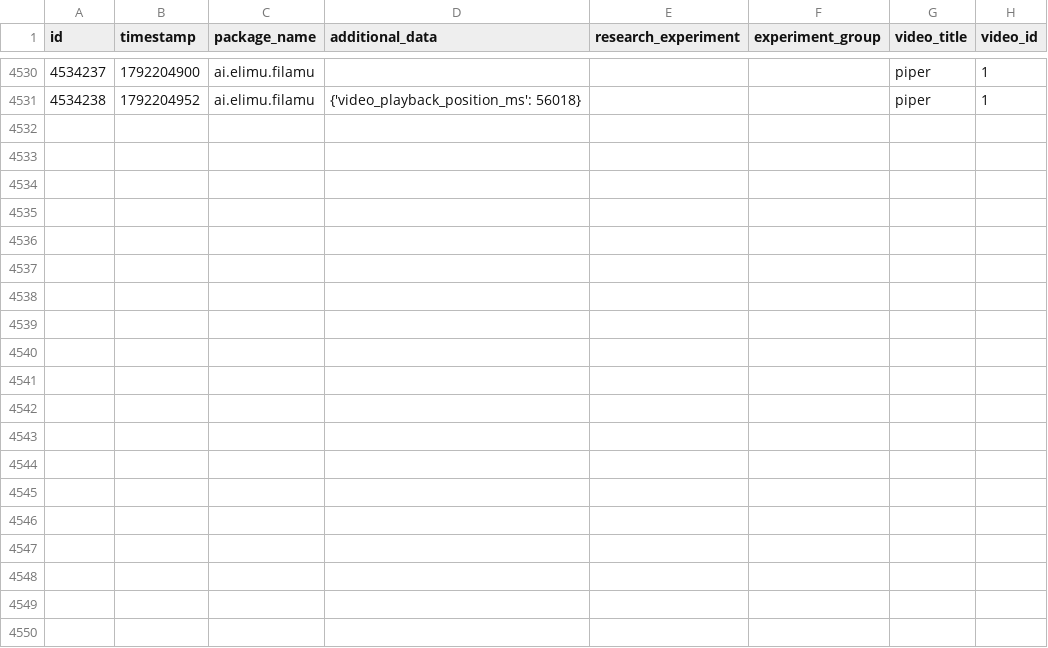
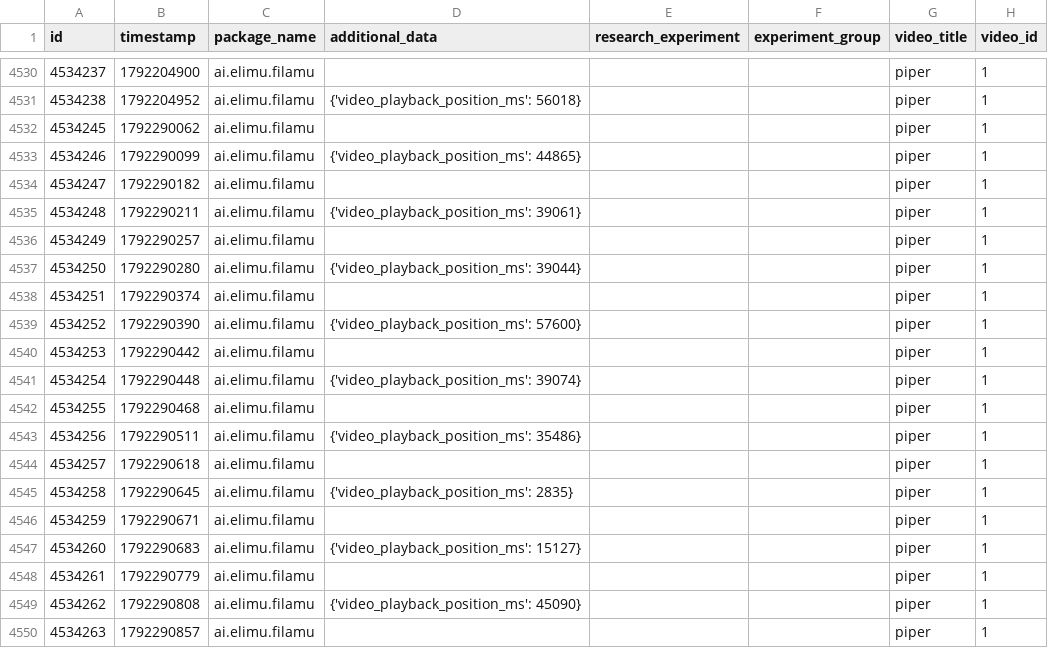
Before and after one commit to elimu-ai/ml-datasets, a CSV file: lang-TGL/student-id-11/video-learning-events.csv, drawn as a sheet; only a part is shown, gaps mark what is left out; the diff covers the shown part only.

```diff
--- a/lang-TGL/student-id-11/video-learning-events.csv
+++ b/lang-TGL/student-id-11/video-learning-events.csv
@@ -4531 +4531,20 @@ id,timestamp,package_name,additional_data,research_experiment,experiment_group,v
 4534238,1792204952,ai.elimu.filamu,{'video_playback_position_ms': 56018},,,piper,1
+4534245,1792290062,ai.elimu.filamu,,,,piper,1
+4534246,1792290099,ai.elimu.filamu,{'video_playback_position_ms': 44865},,,piper,1
+4534247,1792290182,ai.elimu.filamu,,,,piper,1
+4534248,1792290211,ai.elimu.filamu,{'video_playback_position_ms': 39061},,,piper,1
+4534249,1792290257,ai.elimu.filamu,,,,piper,1
+4534250,1792290280,ai.elimu.filamu,{'video_playback_position_ms': 39044},,,piper,1
+4534251,1792290374,ai.elimu.filamu,,,,piper,1
+4534252,1792290390,ai.elimu.filamu,{'video_playback_position_ms': 57600},,,piper,1
+4534253,1792290442,ai.elimu.filamu,,,,piper,1
+4534254,1792290448,ai.elimu.filamu,{'video_playback_position_ms': 39074},,,piper,1
+4534255,1792290468,ai.elimu.filamu,,,,piper,1
+4534256,1792290511,ai.elimu.filamu,{'video_playback_position_ms': 35486},,,piper,1
+4534257,1792290618,ai.elimu.filamu,,,,piper,1
+4534258,1792290645,ai.elimu.filamu,{'video_playback_position_ms': 2835},,,piper,1
+4534259,1792290671,ai.elimu.filamu,,,,piper,1
+4534260,1792290683,ai.elimu.filamu,{'video_playback_position_ms': 15127},,,piper,1
+4534261,1792290779,ai.elimu.filamu,,,,piper,1
+4534262,1792290808,ai.elimu.filamu,{'video_playback_position_ms': 45090},,,piper,1
+4534263,1792290857,ai.elimu.filamu,,,,piper,1
```
Also changed, not shown: 15 added rows elsewhere in this file, lang-ENG/student-id-6/video-learning-events.csv, lang-HIN/student-id-5/video-learning-events.csv, 7 other files.
